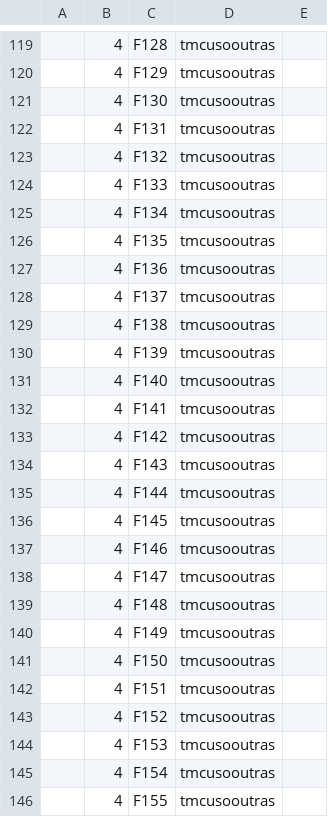
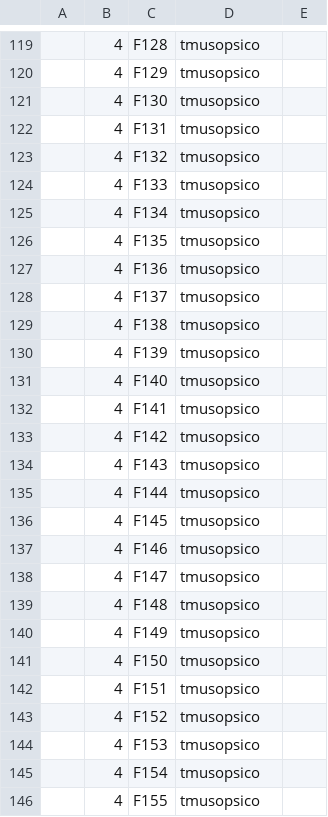
Before and after one commit to uai-ufmg/brumadinho37, a CSV file: Planilha para o R - Planilha.csv, drawn as a sheet; only a part is shown, gaps mark what is left out; the diff covers the shown part only; the diff names each change by its address in the sheet, - before the commit and + after, or states it on an @@ line.

```diff
--- a/Planilha para o R - Planilha.csv
+++ b/Planilha para o R - Planilha.csv
-D119:D146: tmcusooutras
+D119:D146: tmusopsico
```
Also changed, not shown: 63 edited cells elsewhere in this file.
